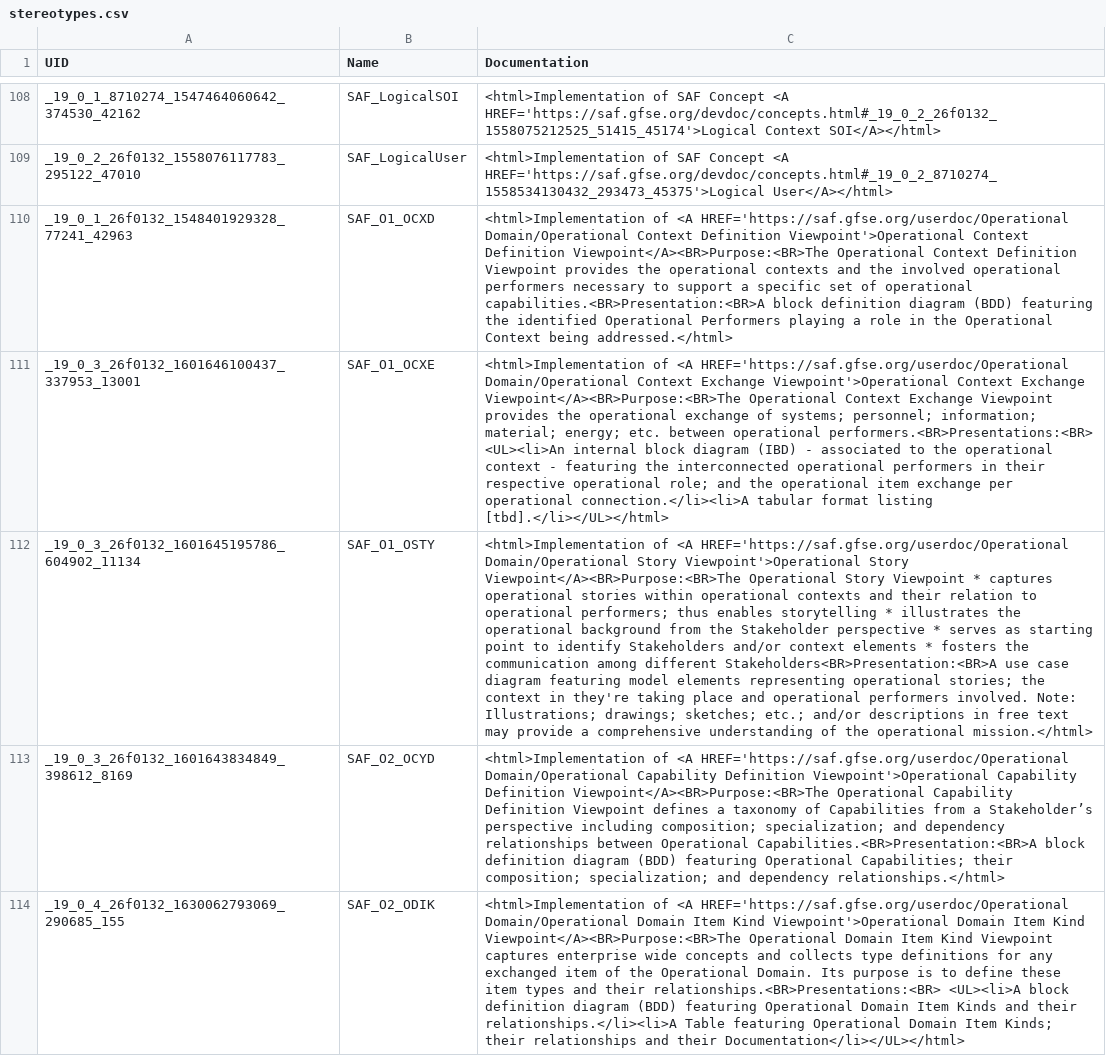
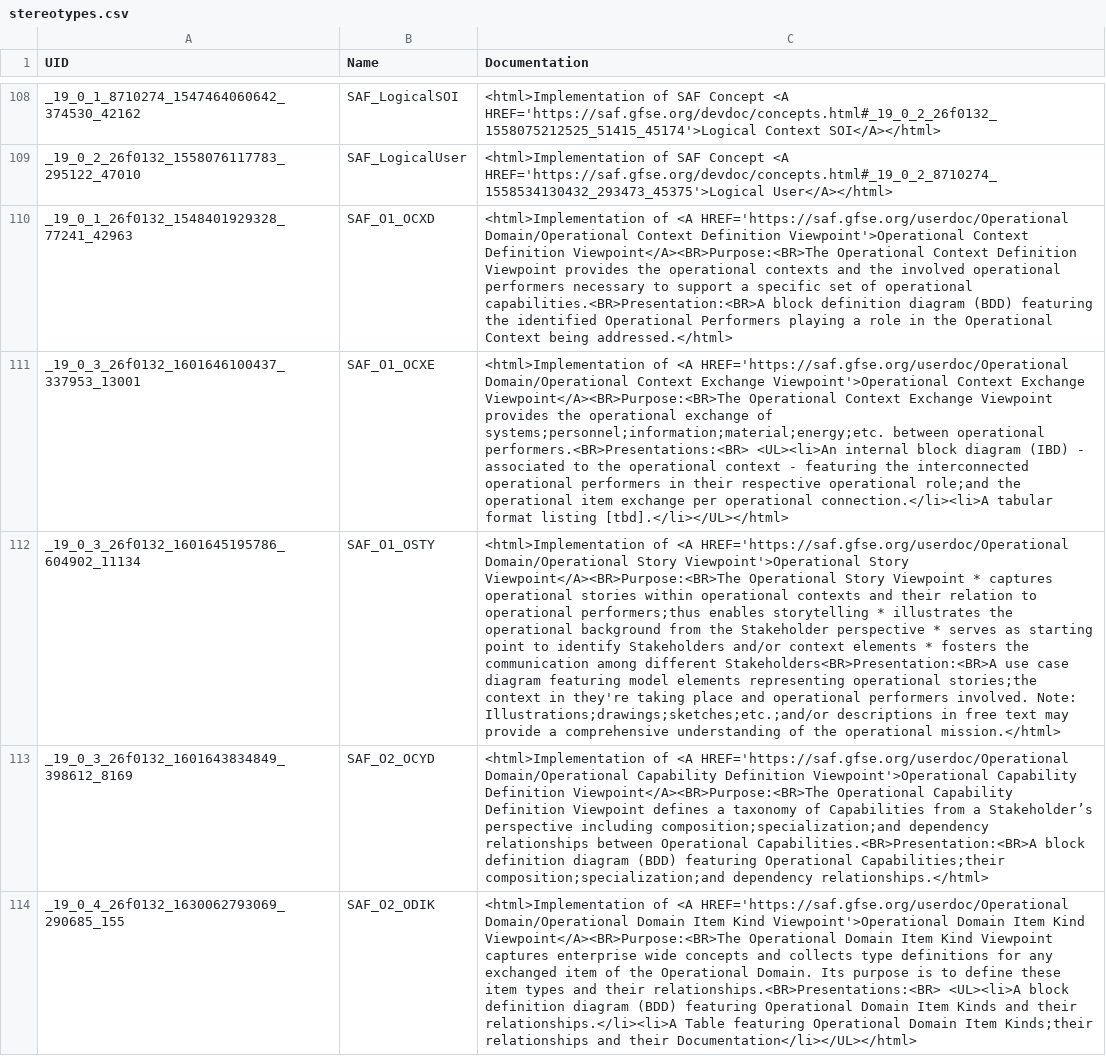
Before and after one commit to GfSE/SAF-Specification, a CSV file: stereotypes.csv, drawn as a sheet; only a part is shown, gaps mark what is left out; the diff covers the shown part only; the diff names each change by its address in the sheet, - before the commit and + after, or states it on an @@ line.

```diff
--- a/stereotypes.csv
+++ b/stereotypes.csv
-C111 (Documentation): …exchange of systems; personnel; information; material; energy; etc. between operational performers.<BR>Presentations:<BR> <UL><li>An internal block diagram (IBD) - associated to the operational context - featuring the interconnected operational performers in their respective operational role; and the operational…
+C111 (Documentation): …exchange of systems;personnel;information;material;energy;etc. between operational performers.<BR>Presentations:<BR> <UL><li>An internal block diagram (IBD) - associated to the operational context - featuring the interconnected operational performers in their respective operational role;and the operational…
-C112 (Documentation): …to operational performers; thus enables storytelling * illustrates the operational background from the Stakeholder perspective * serves as starting point to identify Stakeholders and/or context elements * fosters the communication among different Stakeholders<BR>Presentation:<BR>A use case diagram featuring model elements representing operational stories; the context in they're taking place and operational performers involved. Note: Illustrations; drawings; sketches; etc.; and/or descriptions in…
+C112 (Documentation): …to operational performers;thus enables storytelling * illustrates the operational background from the Stakeholder perspective * serves as starting point to identify Stakeholders and/or context elements * fosters the communication among different Stakeholders<BR>Presentation:<BR>A use case diagram featuring model elements representing operational stories;the context in they're taking place and operational performers involved. Note: Illustrations;drawings;sketches;etc.;and/or descriptions in…
-C113 (Documentation): …perspective including composition; specialization; and dependency relationships between Operational Capabilities.<BR>Presentation:<BR>A block definition diagram (BDD) featuring Operational Capabilities; their composition; specialization; and dependency relationships.</html>
+C113 (Documentation): …perspective including composition;specialization;and dependency relationships between Operational Capabilities.<BR>Presentation:<BR>A block definition diagram (BDD) featuring Operational Capabilities;their composition;specialization;and dependency relationships.</html>
-C114 (Documentation): …Domain Item Kinds; their relationships and…
+C114 (Documentation): …Domain Item Kinds;their relationships and…
```
Also changed, not shown: 1 added row and 57 edited cells elsewhere in this file, 31 other files.
